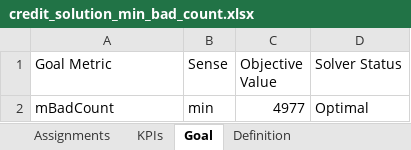
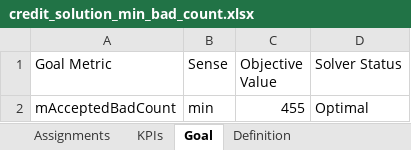
Before and after one commit to farukeskc/chaidtree2, an Excel workbook: notebooks/solutions/credit_solution_min_bad_count.xlsx, sheet Goal, drawn as a sheet; values as stored, in another font and other column widths than the file's, no borders; the diff names each change by its address in the sheet, - before the commit and + after, or states it on an @@ line.

Commit message:
Add TOTAL sentinel for population-level constraints
Introduce TOTAL sentinel to allow constraints that span the whole population rather than a single decision. Validator now accepts TOTAL, constraint linearisation and summation iterate over all decisions when TOTAL is used, and KPI evaluation was refactored to operate on (leaf,decision) pairs and to produce per-decision and TOTAL realised values. UI updated to expose TOTAL in decision dropdowns. Added an example problem using TOTAL (credit_fixed_accept_min_bad.json) and updated/renamed notebooks, model path (titanic_tree.pkl -> notebooks/models/), and solution files accordingly.

```diff
--- a/notebooks/solutions/credit_solution_min_bad_count.xlsx (sheet Goal)
+++ b/notebooks/solutions/credit_solution_min_bad_count.xlsx (sheet Goal)
-A2 (Goal Metric): mBadCount
+A2 (Goal Metric): mAcceptedBadCount
-C2 (Objective Value): 4977
+C2 (Objective Value): 455
```
Also changed, not shown: sheet Assignments, sheet KPIs, sheet Definition, notebooks/solutions/credit_solution.xlsx, 8 other files.
